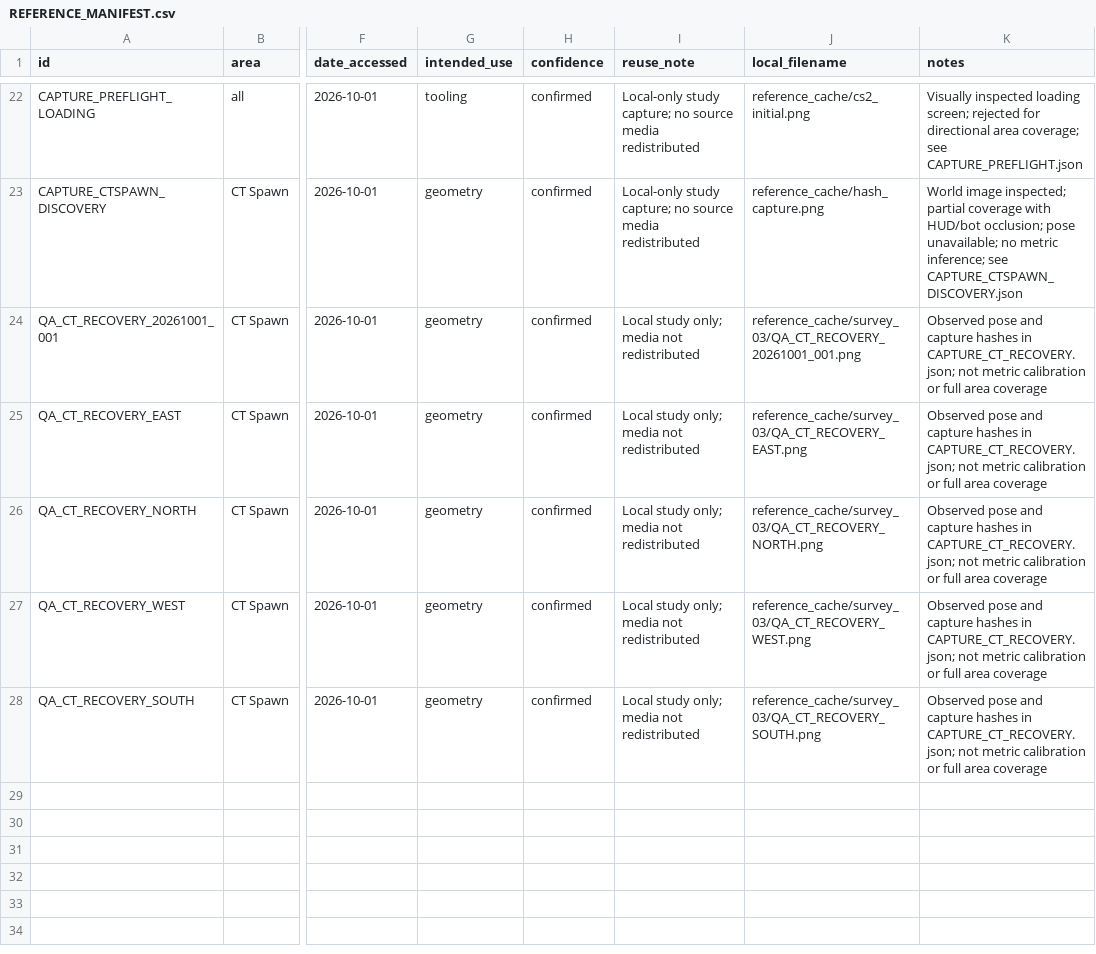
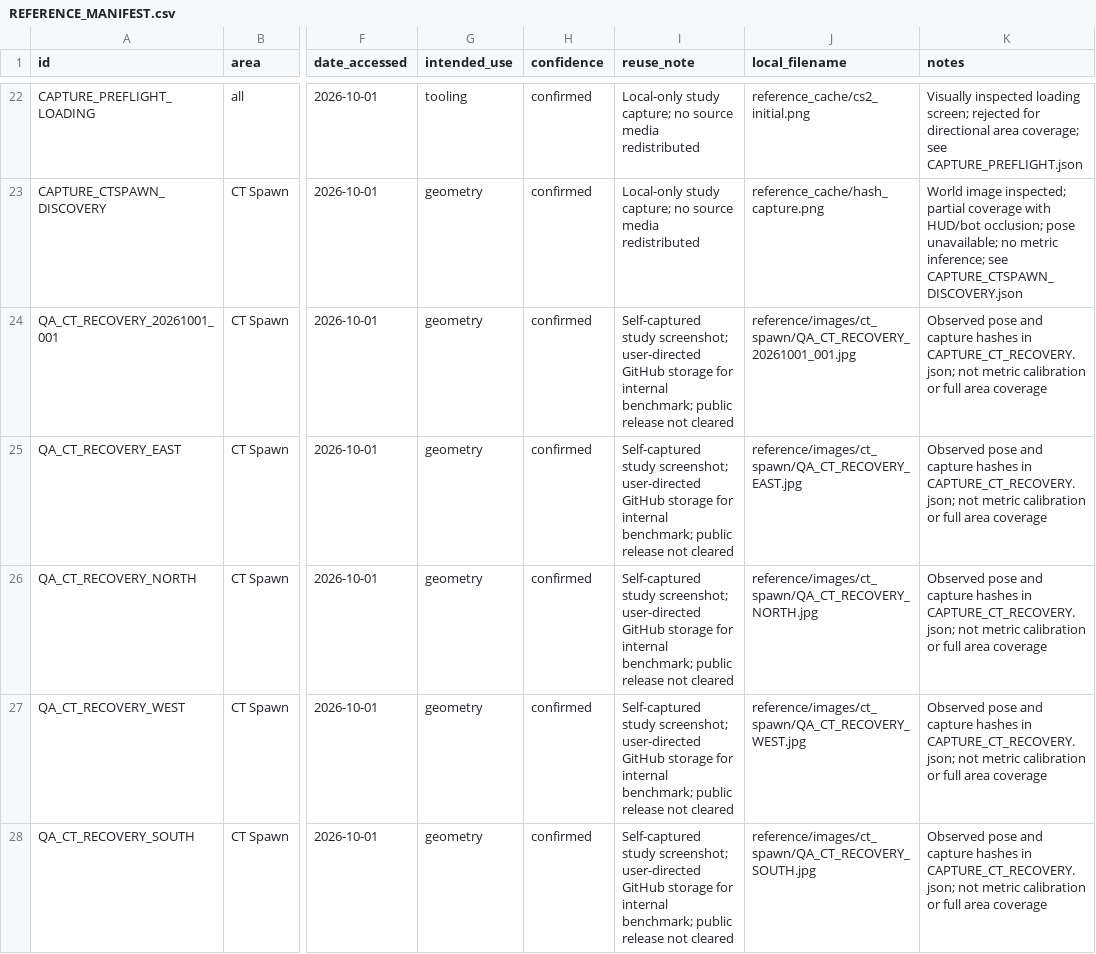
Before and after one commit to raiinman/FN_Dust2, a CSV file: reference/REFERENCE_MANIFEST.csv, drawn as a sheet; only a part is shown, gaps mark what is left out; the diff covers the shown part only; the diff names each change by its address in the sheet, - before the commit and + after, or states it on an @@ line.

Commit message:
Store nine CS2 reference images and repeatable native survey observations

```diff
--- a/reference/REFERENCE_MANIFEST.csv
+++ b/reference/REFERENCE_MANIFEST.csv
-I24:I28 (reuse_note): Local study only; media not redistributed
+I24:I28 (reuse_note): Self-captured study screenshot; user-directed GitHub storage for internal benchmark; public release not cleared
-J24 (local_filename): reference_cache/survey_03/QA_CT_RECOVERY_20261001_001.png
+J24 (local_filename): reference/images/ct_spawn/QA_CT_RECOVERY_20261001_001.jpg
-J25 (local_filename): reference_cache/survey_03/QA_CT_RECOVERY_EAST.png
+J25 (local_filename): reference/images/ct_spawn/QA_CT_RECOVERY_EAST.jpg
-J26 (local_filename): reference_cache/survey_03/QA_CT_RECOVERY_NORTH.png
+J26 (local_filename): reference/images/ct_spawn/QA_CT_RECOVERY_NORTH.jpg
-J27 (local_filename): reference_cache/survey_03/QA_CT_RECOVERY_WEST.png
+J27 (local_filename): reference/images/ct_spawn/QA_CT_RECOVERY_WEST.jpg
-J28 (local_filename): reference_cache/survey_03/QA_CT_RECOVERY_SOUTH.png
+J28 (local_filename): reference/images/ct_spawn/QA_CT_RECOVERY_SOUTH.jpg
```
Also changed, not shown: 4 added rows elsewhere in this file, 22 other files.
